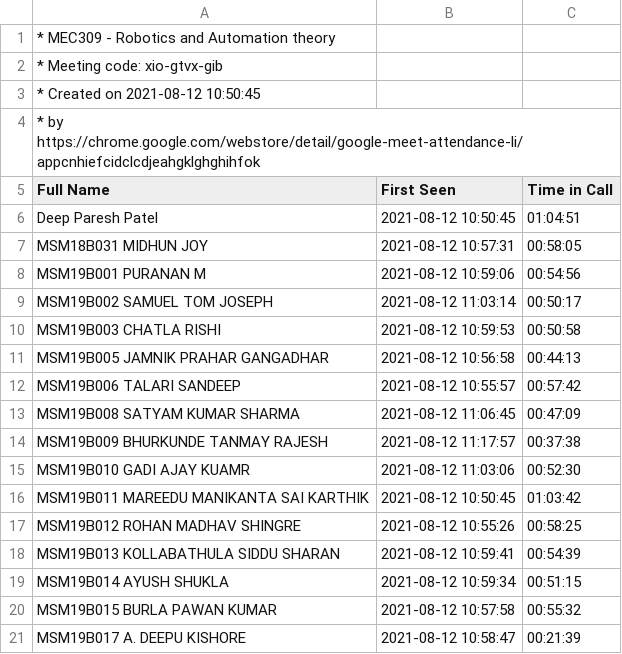
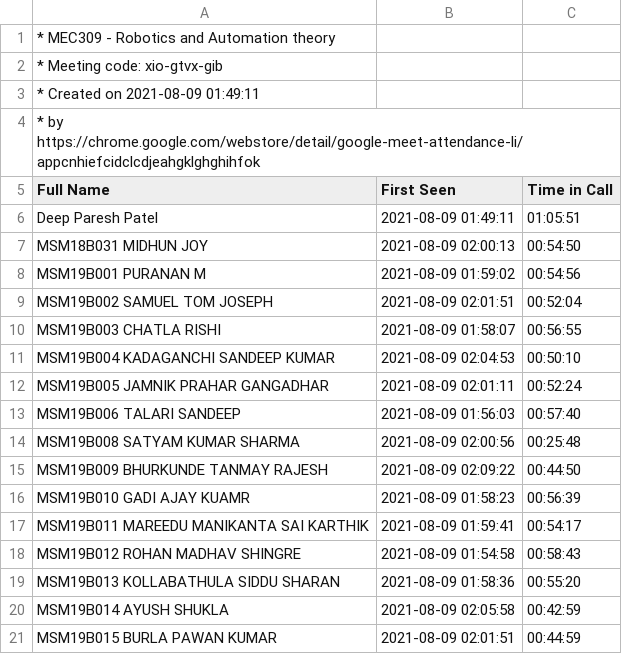
Before and after one commit to DeepMechatronics/GM-attend-bot, a CSV file: sample.csv, drawn as a sheet; only a part is shown; the diff covers the shown part only.

```diff
--- a/sample.csv
+++ b/sample.csv
@@ -2,20 +2,20 @@
 "*     Meeting code: xio-gtvx-gib"
-"*     Created on 2021-08-12 10:50:45"
+"*     Created on 2021-08-09 01:49:11"
 "*     by https://chrome.google.com/webstore/detail/google-meet-attendance-li/appcnhiefcidclcdjeahgklghghihfok"
 "Full Name","First Seen","Time in Call"
-"Deep Paresh Patel","2021-08-12 10:50:45","01:04:51"
-"MSM18B031 MIDHUN JOY","2021-08-12 10:57:31","00:58:05"
-"MSM19B001 PURANAN M","2021-08-12 10:59:06","00:54:56"
-"MSM19B002 SAMUEL TOM JOSEPH","2021-08-12 11:03:14","00:50:17"
-"MSM19B003 CHATLA RISHI","2021-08-12 10:59:53","00:50:58"
-"MSM19B005 JAMNIK PRAHAR GANGADHAR","2021-08-12 10:56:58","00:44:13"
-"MSM19B006 TALARI SANDEEP","2021-08-12 10:55:57","00:57:42"
-"MSM19B008 SATYAM KUMAR SHARMA","2021-08-12 11:06:45","00:47:09"
-"MSM19B009 BHURKUNDE TANMAY RAJESH","2021-08-12 11:17:57","00:37:38"
-"MSM19B010 GADI AJAY KUAMR","2021-08-12 11:03:06","00:52:30"
-"MSM19B011 MAREEDU MANIKANTA SAI KARTHIK","2021-08-12 10:50:45","01:03:42"
-"MSM19B012 ROHAN MADHAV SHINGRE","2021-08-12 10:55:26","00:58:25"
-"MSM19B013 KOLLABATHULA SIDDU SHARAN","2021-08-12 10:59:41","00:54:39"
-"MSM19B014 AYUSH SHUKLA","2021-08-12 10:59:34","00:51:15"
-"MSM19B015 BURLA PAWAN KUMAR","2021-08-12 10:57:58","00:55:32"
-"MSM19B017 A. DEEPU KISHORE","2021-08-12 10:58:47","00:21:39"
+"Deep Paresh Patel","2021-08-09 01:49:11","01:05:51"
+"MSM18B031 MIDHUN JOY","2021-08-09 02:00:13","00:54:50"
+"MSM19B001 PURANAN M","2021-08-09 01:59:02","00:54:56"
+"MSM19B002 SAMUEL TOM JOSEPH","2021-08-09 02:01:51","00:52:04"
+"MSM19B003 CHATLA RISHI","2021-08-09 01:58:07","00:56:55"
+"MSM19B004 KADAGANCHI SANDEEP KUMAR","2021-08-09 02:04:53","00:50:10"
+"MSM19B005 JAMNIK PRAHAR GANGADHAR","2021-08-09 02:01:11","00:52:24"
+"MSM19B006 TALARI SANDEEP","2021-08-09 01:56:03","00:57:40"
+"MSM19B008 SATYAM KUMAR SHARMA","2021-08-09 02:00:56","00:25:48"
+"MSM19B009 BHURKUNDE TANMAY RAJESH","2021-08-09 02:09:22","00:44:50"
+"MSM19B010 GADI AJAY KUAMR","2021-08-09 01:58:23","00:56:39"
+"MSM19B011 MAREEDU MANIKANTA SAI KARTHIK","2021-08-09 01:59:41","00:54:17"
+"MSM19B012 ROHAN MADHAV SHINGRE","2021-08-09 01:54:58","00:58:43"
+"MSM19B013 KOLLABATHULA SIDDU SHARAN","2021-08-09 01:58:36","00:55:20"
+"MSM19B014 AYUSH SHUKLA","2021-08-09 02:05:58","00:42:59"
+"MSM19B015 BURLA PAWAN KUMAR","2021-08-09 02:01:51","00:44:59"
```
Also changed, not shown: 1 added row, 3 removed rows and 44 edited cells elsewhere in this file, 3 other files.
